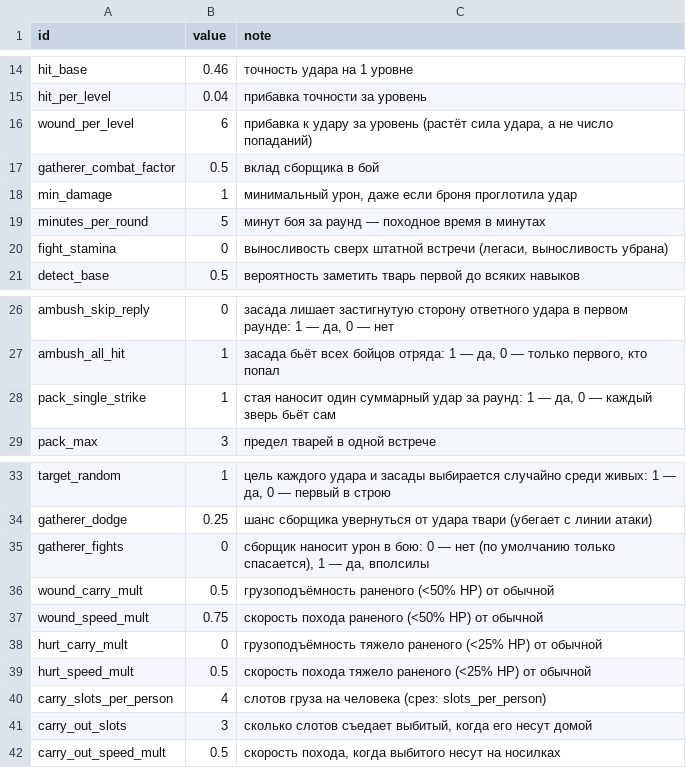
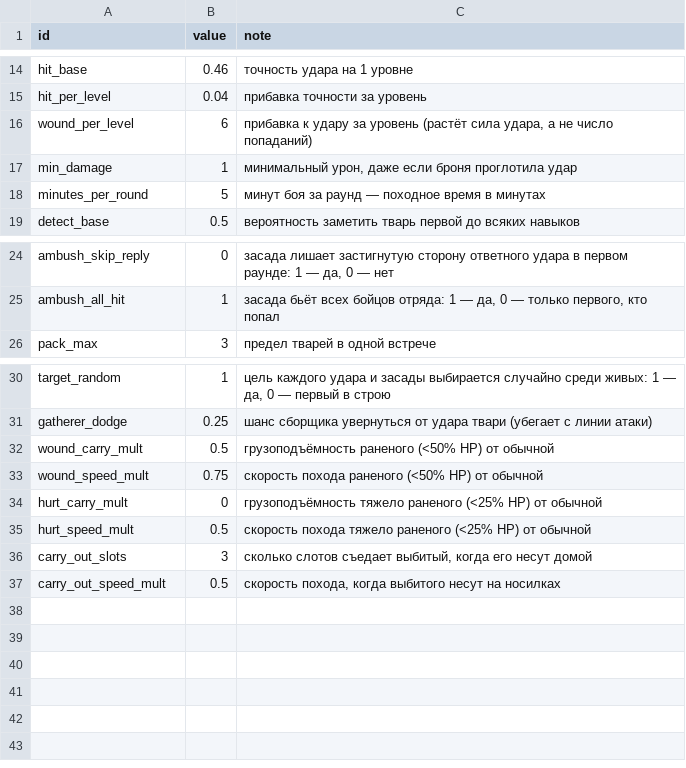
Before and after one commit to Truebabsik/ForestGuild, a CSV file: FG/Assets/StreamingAssets/Data/combat_tuning.csv, drawn as a sheet; only a part is shown, gaps mark what is left out.

```diff
--- a/FG/Assets/StreamingAssets/Data/combat_tuning.csv
+++ b/FG/Assets/StreamingAssets/Data/combat_tuning.csv
@@ -16,6 +16,4 @@ hit_per_level;0.04;прибавка точности за уровень
 wound_per_level;6;прибавка к удару за уровень (растёт сила удара, а не число попаданий)
-gatherer_combat_factor;0.5;вклад сборщика в бой
 min_damage;1;минимальный урон, даже если броня проглотила удар
 minutes_per_round;5;минут боя за раунд — походное время в минутах
-fight_stamina;0;выносливость сверх штатной встречи (легаси, выносливость убрана)
 detect_base;0.5;вероятность заметить тварь первой до всяких навыков
@@ -27,3 +25,2 @@ ambush_skip_reply;0;засада лишает застигнутую сторо
 ambush_all_hit;1;засада бьёт всех бойцов отряда: 1 — да, 0 — только первого, кто попал
-pack_single_strike;1;стая наносит один суммарный удар за раунд: 1 — да, 0 — каждый зверь бьёт сам
 pack_max;3;предел тварей в одной встрече
@@ -34,3 +31,2 @@ target_random;1;цель каждого удара и засады выбира
 gatherer_dodge;0.25;шанс сборщика увернуться от удара твари (убегает с линии атаки)
-gatherer_fights;0;сборщик наносит урон в бою: 0 — нет (по умолчанию только спасается), 1 — да, вполсилы
 wound_carry_mult;0.5;грузоподъёмность раненого (<50% HP) от обычной
@@ -39,3 +35,2 @@ hurt_carry_mult;0;грузоподъёмность тяжело раненого
 hurt_speed_mult;0.5;скорость похода тяжело раненого (<25% HP) от обычной
-carry_slots_per_person;4;слотов груза на человека (срез: slots_per_person)
 carry_out_slots;3;сколько слотов съедает выбитый, когда его несут домой
```
Also changed, not shown: FG/Assets/StreamingAssets/Data/beast_combat.csv, FG/Assets/StreamingAssets/Data/beasts.csv, 22 other files.
